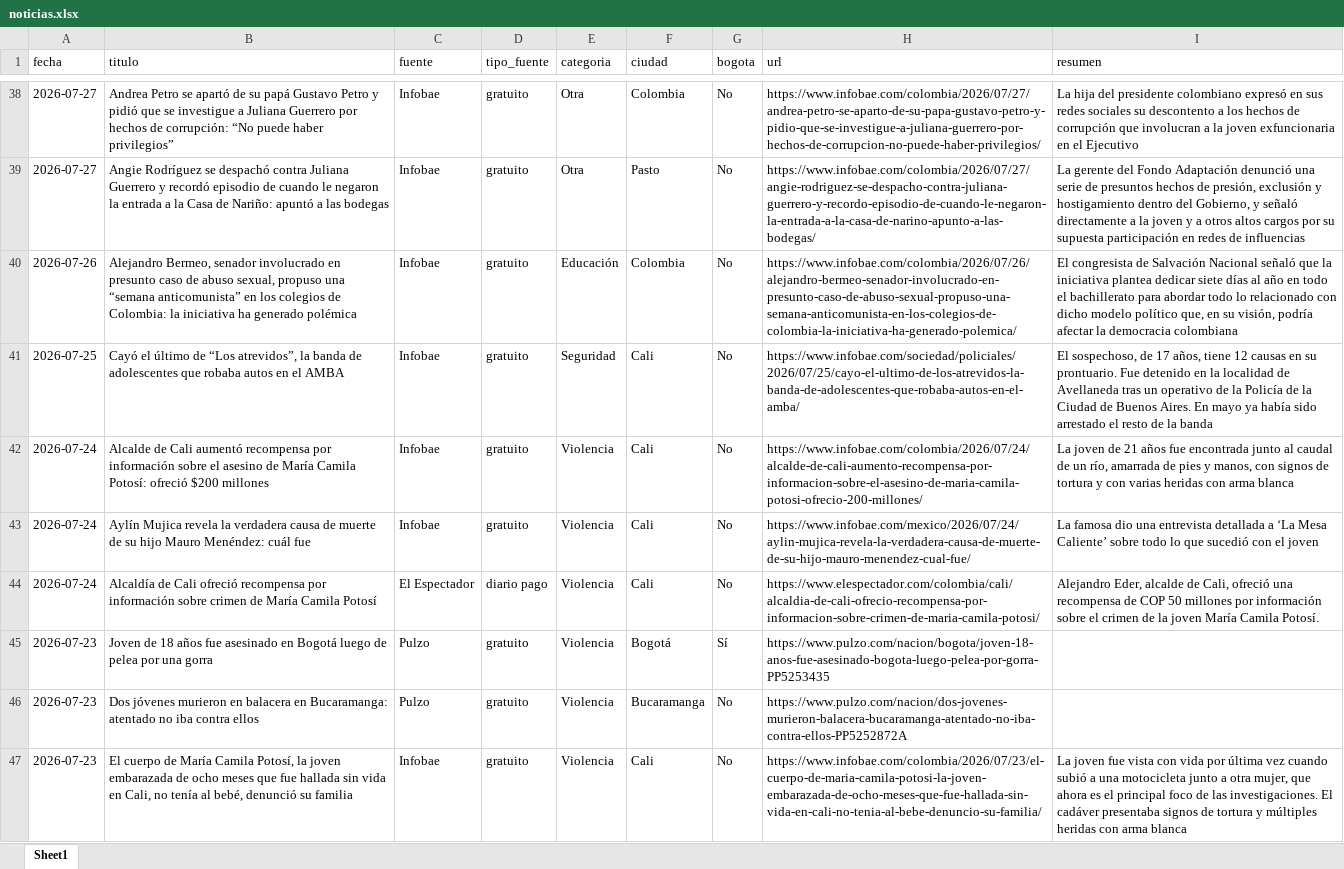
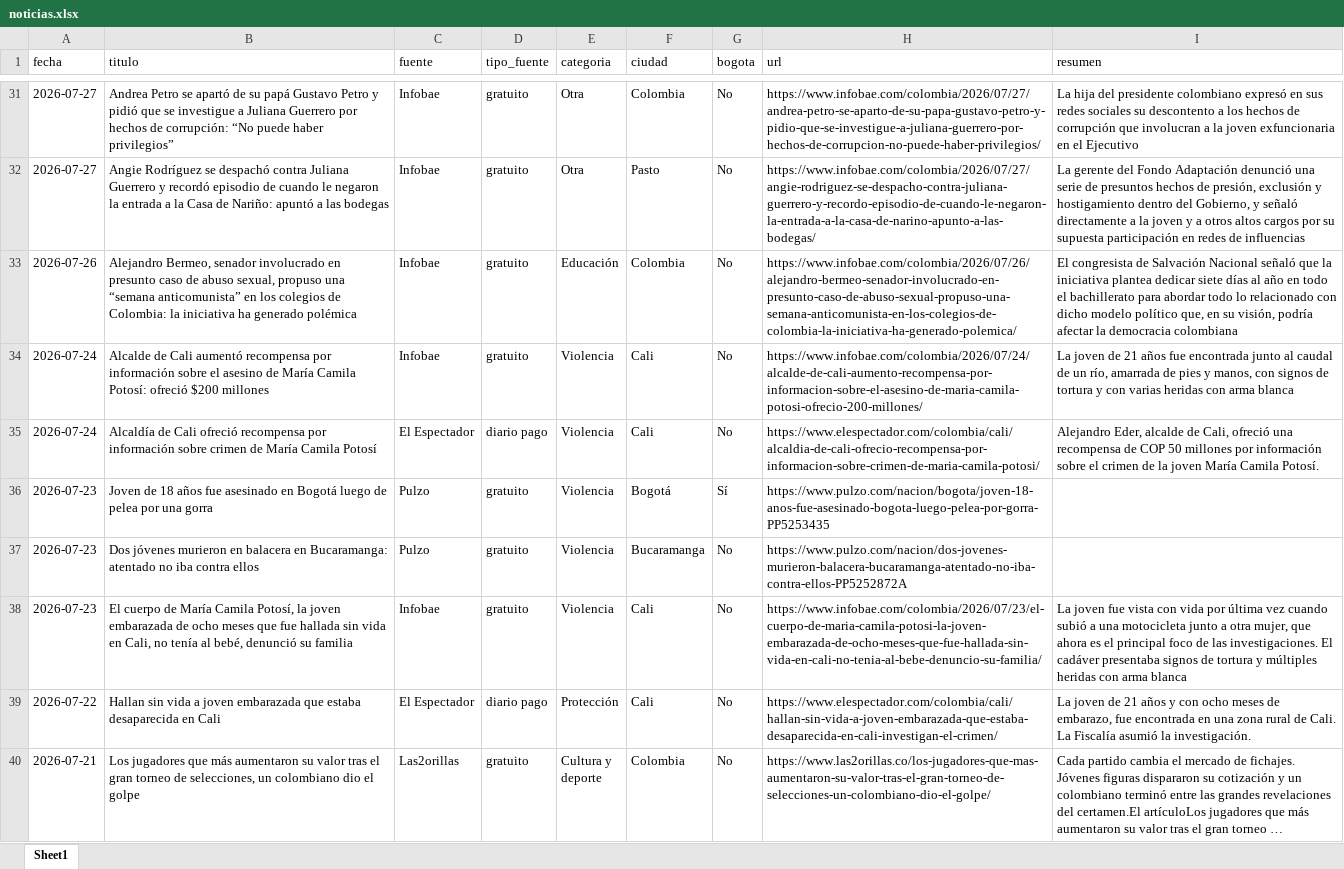
Before and after one commit to CarolinaHernandez2019/-monitoreo-noticias-juventud, an Excel workbook: data/noticias.xlsx, sheet Sheet1, drawn as a sheet; only a part is shown, gaps mark what is left out; the shorter side is filled out with more unchanged rows; long unchanged cells end in …; values as stored, in another font and other column widths than the file's, no cell formats; the diff covers the shown part only; the diff names each change by its address in the sheet, - before the commit and + after, or states it on an @@ line.

```diff
--- a/data/noticias.xlsx (sheet Sheet1)
+++ b/data/noticias.xlsx (sheet Sheet1)
-row 41: 2026-07-25 | Cayó el último de “Los atrevidos”, la banda de adolescentes que robaba autos en el AMBA | Infobae | gratuito | Seguridad | Cali | No | https://www.infobae.com/sociedad/policiales/2026/07/25/cayo-el-ultimo-de-los-atrevidos-la-banda-de-adolescentes-que-robaba-autos-en-el-amba/ | El sospechoso, de 17 años, tiene 12 causas en su prontuario. Fue detenido en la localidad de Avellaneda tras un operativo de la Policía de la Ciudad de Buenos Aires. En mayo ya había sido arrestado el resto de la banda
-row 43: 2026-07-24 | Aylín Mujica revela la verdadera causa de muerte de su hijo Mauro Menéndez: cuál fue | Infobae | gratuito | Violencia | Cali | No | https://www.infobae.com/mexico/2026/07/24/aylin-mujica-revela-la-verdadera-causa-de-muerte-de-su-hijo-mauro-menendez-cual-fue/ | La famosa dio una entrevista detallada a ‘La Mesa Caliente’ sobre todo lo que sucedió con el joven
```
Also changed, not shown: 114 removed rows elsewhere in this sheet, cell formats, 2 other files.
